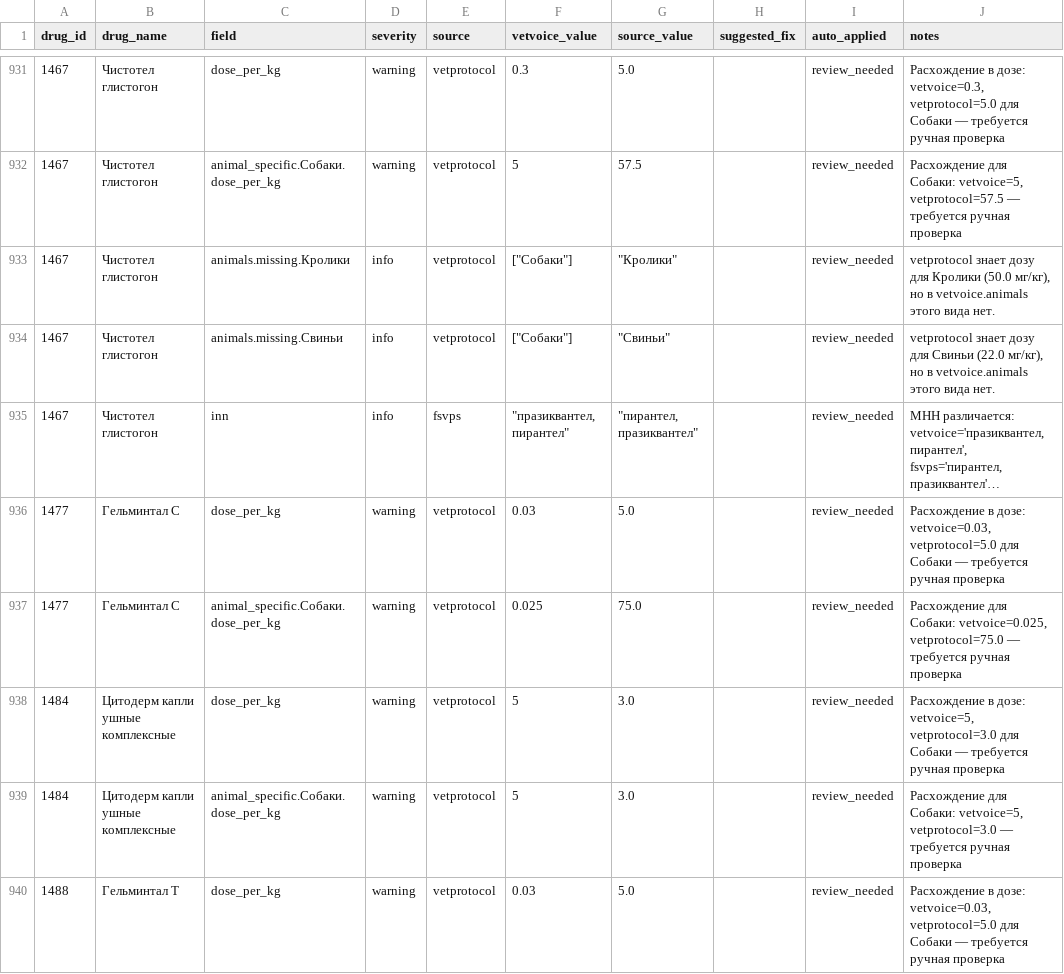
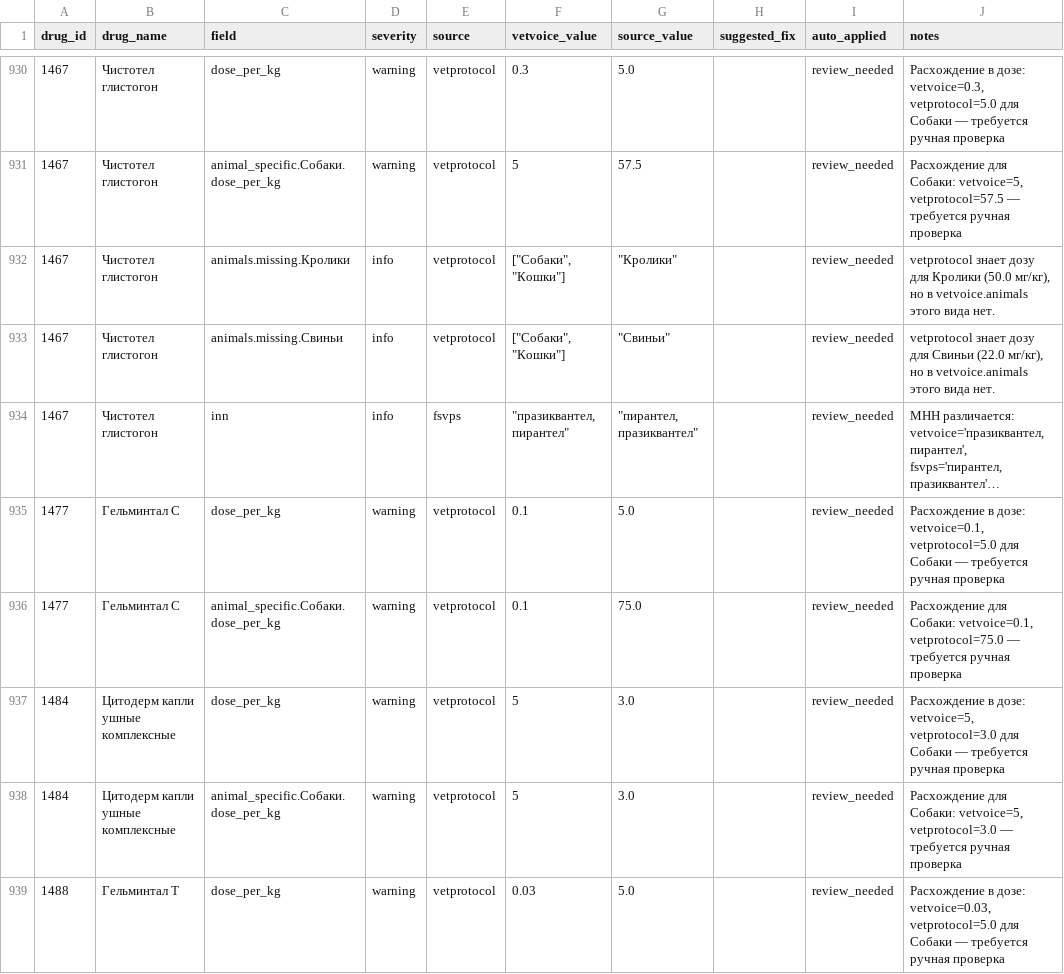
Before and after one commit to shray77/vetvoice-parsers, a CSV file: data/validation/discrepancies.csv, drawn as a sheet; only a part is shown, gaps mark what is left out; long unchanged cells end in …; addresses are those after the commit; the diff covers the shown part only; the diff names each change by its address in the sheet, - before the commit and + after, or states it on an @@ line.

```diff
--- a/data/validation/discrepancies.csv
+++ b/data/validation/discrepancies.csv
-F932:F933 (vetvoice_value): ["Собаки"]
+F932:F933 (vetvoice_value): ["Собаки", "Кошки"]
-F935 (vetvoice_value): 0.03
+F935 (vetvoice_value): 0.1
-J935 (notes): …в дозе: vetvoice=0.03, vetprotocol=5.0 для…
+J935 (notes): …в дозе: vetvoice=0.1, vetprotocol=5.0 для…
-F936 (vetvoice_value): 0.025
+F936 (vetvoice_value): 0.1
-J936 (notes): …для Собаки: vetvoice=0.025, vetprotocol=75.0 —…
+J936 (notes): …для Собаки: vetvoice=0.1, vetprotocol=75.0 —…
```
Also changed, not shown: 2 removed rows and 89 edited cells elsewhere in this file, 2 other files.
